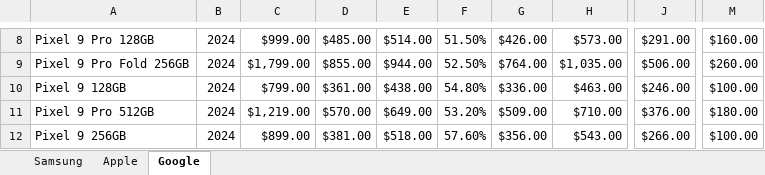
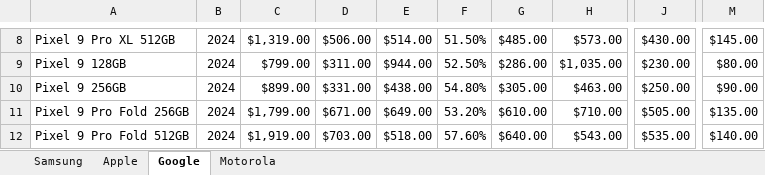
Before and after one commit to payamv3/Mo, an Excel workbook: SellCell.xlsx, sheet Google, drawn as a sheet; only a part is shown, gaps mark what is left out; values as stored, in another font and other column widths than the file's, no borders; the diff covers the shown part only; the diff names each change by its address in the sheet, - before the commit and + after, or states it on an @@ line.

```diff
--- a/SellCell.xlsx (sheet Google)
+++ b/SellCell.xlsx (sheet Google)
+sheet tab: Motorola
-A8: Pixel 9 Pro 128GB
+A8: Pixel 9 Pro XL 512GB
-C8: $999.00
+C8: $1,319.00
-D8: $485.00
+D8: $506.00
-G8: $426.00
+G8: $485.00
-J8: $291.00
+J8: $430.00
-M8: $160.00
+M8: $145.00
-A9: Pixel 9 Pro Fold 256GB
+A9: Pixel 9 128GB
-C9: $1,799.00
+C9: $799.00
-D9: $855.00
+D9: $311.00
-G9: $764.00
+G9: $286.00
-J9: $506.00
+J9: $230.00
-M9: $260.00
+M9: $80.00
-A10: Pixel 9 128GB
+A10: Pixel 9 256GB
-C10: $799.00
+C10: $899.00
-D10: $361.00
+D10: $331.00
-G10: $336.00
+G10: $305.00
-J10: $246.00
+J10: $250.00
-M10: $100.00
+M10: $90.00
-A11: Pixel 9 Pro 512GB
+A11: Pixel 9 Pro Fold 256GB
-C11: $1,219.00
+C11: $1,799.00
-D11: $570.00
+D11: $671.00
-G11: $509.00
+G11: $610.00
-J11: $376.00
+J11: $505.00
-M11: $180.00
+M11: $135.00
-A12: Pixel 9 256GB
+A12: Pixel 9 Pro Fold 512GB
-C12: $899.00
+C12: $1,919.00
-D12: $381.00
+D12: $703.00
-G12: $356.00
+G12: $640.00
-J12: $266.00
+J12: $535.00
-M12: $100.00
+M12: $140.00
```
Also changed, not shown: 2 added rows, 2 removed rows and 145 edited cells elsewhere in this sheet, sheet Apple, sheet Samsung.
